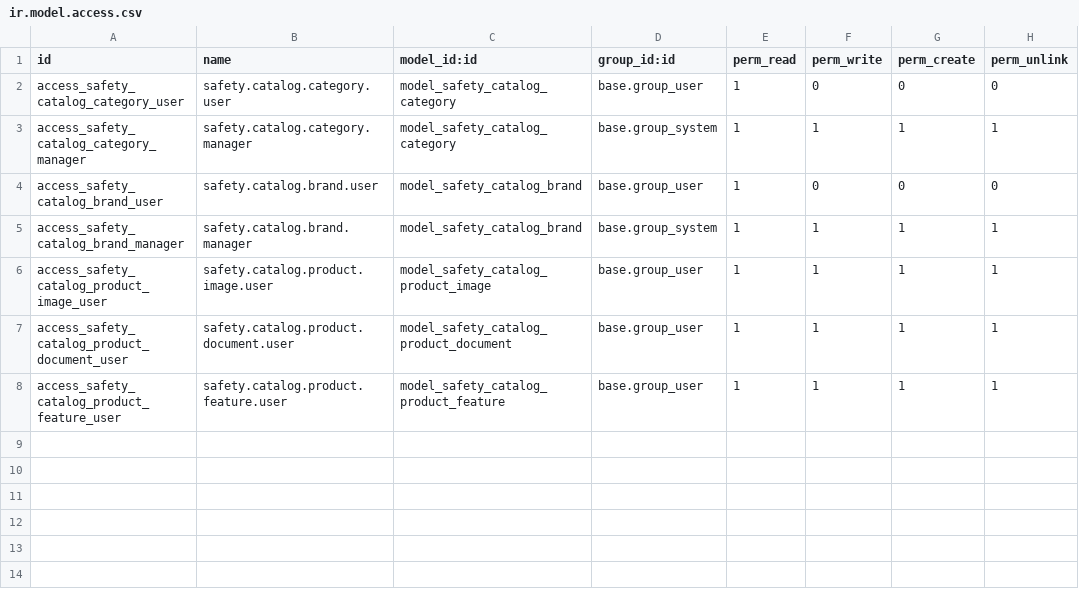
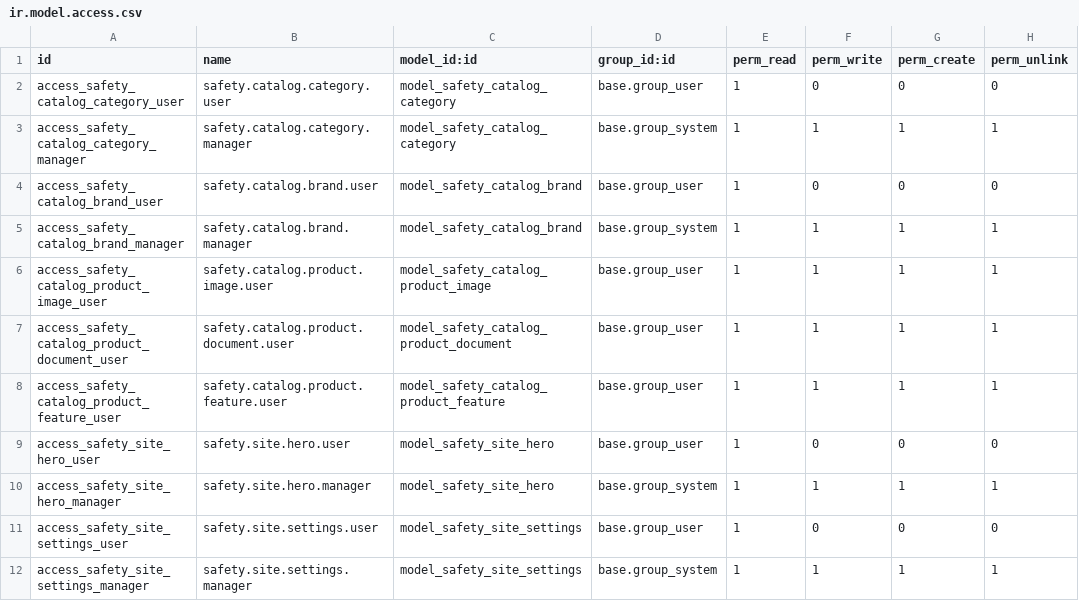
Before and after one commit to khutul/safety_shop, a CSV file: odoo/addons/safety_catalog/security/ir.model.access.csv, drawn as a sheet.

Commit message:
feat: brand redesign, Odoo-managed content, category rails, product detail & About page

```diff
--- a/odoo/addons/safety_catalog/security/ir.model.access.csv
+++ b/odoo/addons/safety_catalog/security/ir.model.access.csv
@@ -8 +8,5 @@ access_safety_catalog_product_document_user,safety.catalog.product.document.user
 access_safety_catalog_product_feature_user,safety.catalog.product.feature.user,model_safety_catalog_product_feature,base.group_user,1,1,1,1
+access_safety_site_hero_user,safety.site.hero.user,model_safety_site_hero,base.group_user,1,0,0,0
+access_safety_site_hero_manager,safety.site.hero.manager,model_safety_site_hero,base.group_system,1,1,1,1
+access_safety_site_settings_user,safety.site.settings.user,model_safety_site_settings,base.group_user,1,0,0,0
+access_safety_site_settings_manager,safety.site.settings.manager,model_safety_site_settings,base.group_system,1,1,1,1
```
Also changed, not shown: 30 other files.
